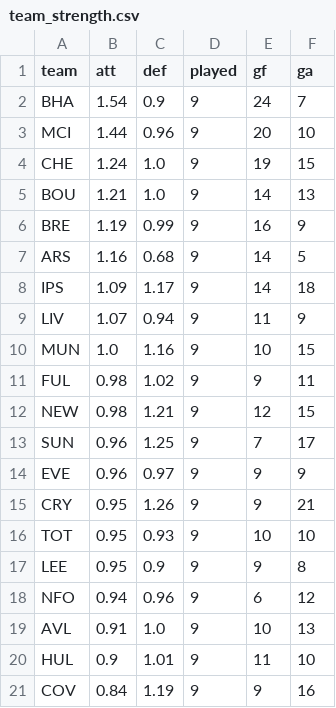
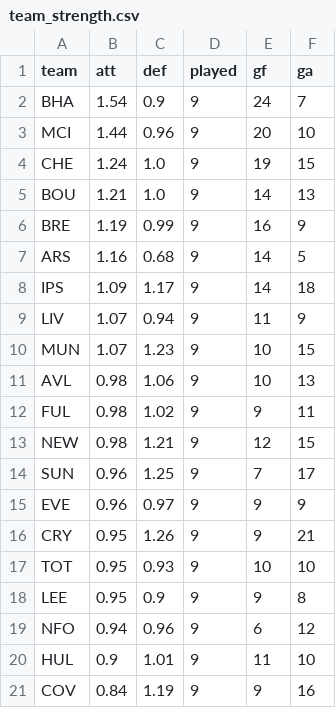
Before and after one commit to erikdekock/FPL2627, a CSV file: data/xp/team_strength.csv, drawn as a sheet.

```diff
--- a/data/xp/team_strength.csv
+++ b/data/xp/team_strength.csv
@@ -9,3 +9,4 @@ IPS,1.09,1.17,9,14,18
 LIV,1.07,0.94,9,11,9
-MUN,1.0,1.16,9,10,15
+MUN,1.07,1.23,9,10,15
+AVL,0.98,1.06,9,10,13
 FUL,0.98,1.02,9,9,11
@@ -18,3 +19,2 @@ LEE,0.95,0.9,9,9,8
 NFO,0.94,0.96,9,6,12
-AVL,0.91,1.0,9,10,13
 HUL,0.9,1.01,9,11,10
```
Also changed, not shown: data/rivals.csv, data/xp/xp_gw11-15.csv, 4 other files.
